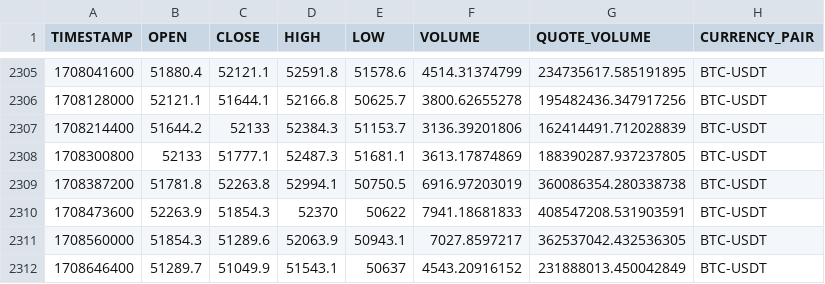
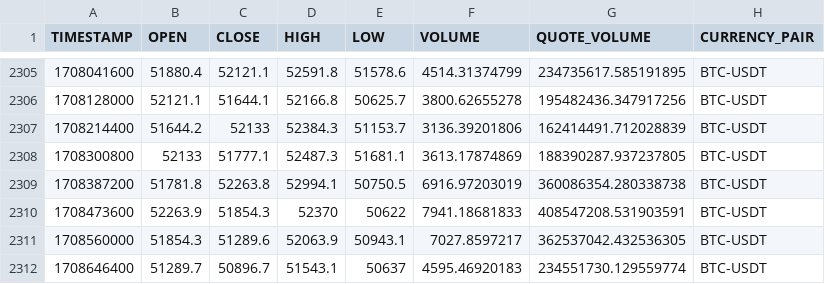
Before and after one commit to chiuky/extract-crypto-backtesting-data, a CSV file: candles-for-backtesting-CANDLES_FROM_2017-10-19_TO_2024-02-22_1day_BTC-USDT.csv, drawn as a sheet; only a part is shown, gaps mark what is left out.

```diff
--- a/candles-for-backtesting-CANDLES_FROM_2017-10-19_TO_2024-02-22_1day_BTC-USDT.csv
+++ b/candles-for-backtesting-CANDLES_FROM_2017-10-19_TO_2024-02-22_1day_BTC-USDT.csv
@@ -2311,2 +2311,2 @@
 "1708560000","51854.3","51289.6","52063.9","50943.1","7027.8597217","362537042.432536305","BTC-USDT"
-"1708646400","51289.7","51049.9","51543.1","50637","4543.20916152","231888013.450042849","BTC-USDT"
+"1708646400","51289.7","50896.7","51543.1","50637","4595.46920183","234551730.129559774","BTC-USDT"
```
Also changed, not shown: 2 other files.
